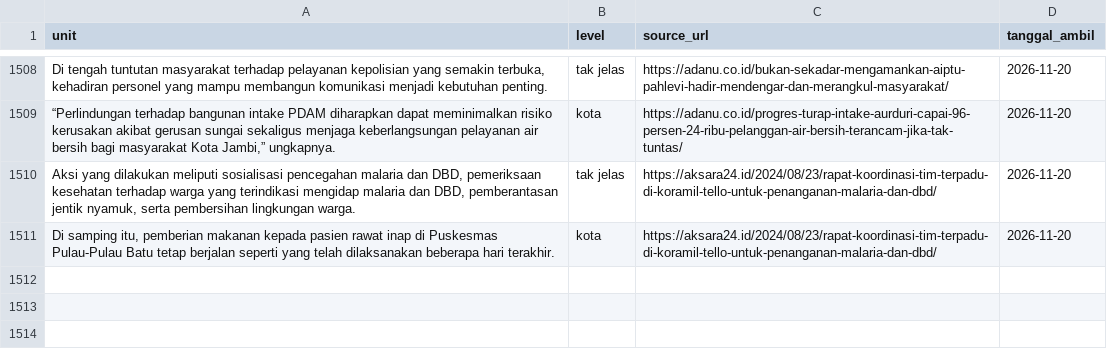
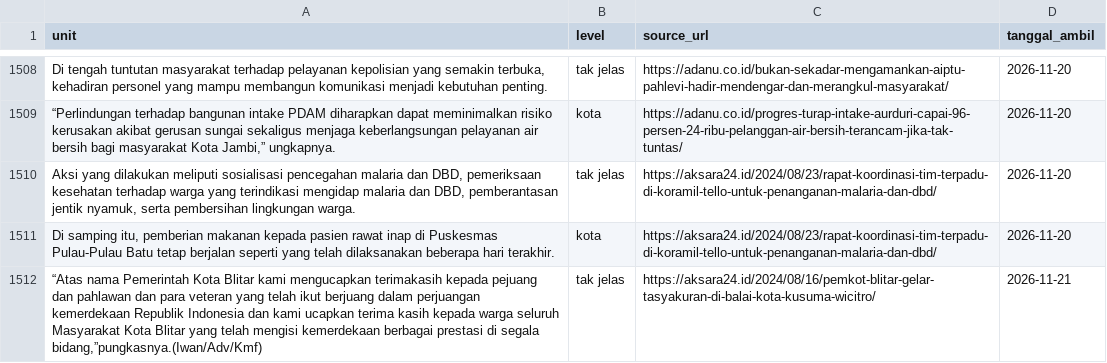
Before and after one commit to yoyi0206/V1_Project, a CSV file: data.csv, drawn as a sheet; only a part is shown, gaps mark what is left out; the diff names each change by its address in the sheet, - before the commit and + after, or states it on an @@ line.

```diff
--- a/data.csv
+++ b/data.csv
+row 1512: “Atas nama Pemerintah Kota Blitar kami mengucapkan terimakasih kepada pejuang dan pahlawan dan para veteran yang telah ikut berjuang dalam perjuangan kemerdekaan Republik Indonesia dan kami ucapkan terima kasih kepada warga seluruh Masyarakat Kota Blitar yang telah mengisi kemerdekaan berbagai prestasi di segala bidang,”pungkasnya.(Iwan/Adv/Kmf) | tak jelas | https://aksara24.id/2024/08/16/pemkot-blitar-gelar-tasyakuran-di-balai-kota-kusuma-wicitro/ | 2026-11-21
```
